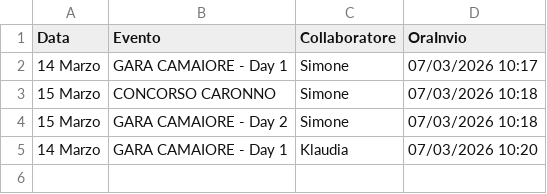
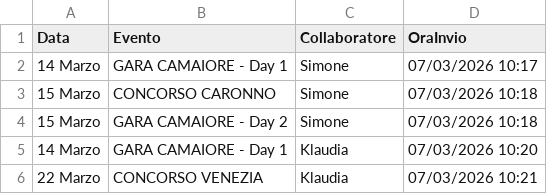
Before and after one commit to SF-fotoeventi/Staff, a CSV file: presenze.csv, drawn as a sheet; the diff names each change by its address in the sheet, - before the commit and + after, or states it on an @@ line.

Commit message:
aggiungi Klaudia

```diff
--- a/presenze.csv
+++ b/presenze.csv
+row 6: 22 Marzo | CONCORSO VENEZIA | Klaudia | 07/03/2026 10:21
```
